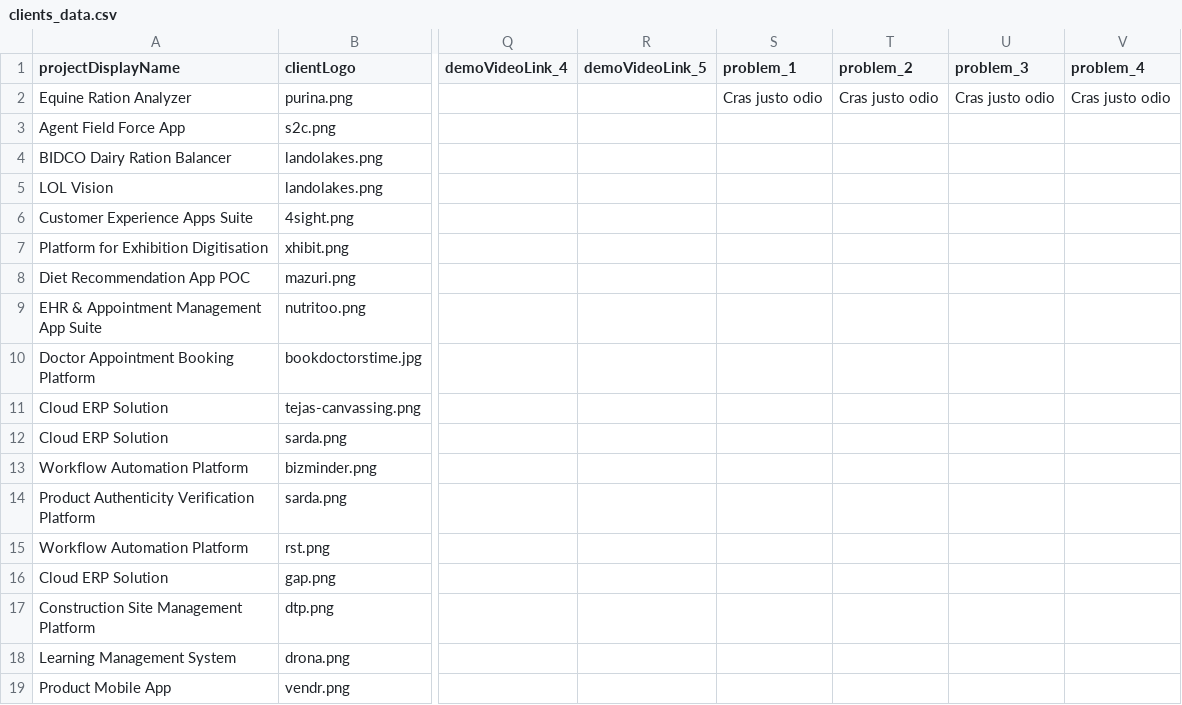
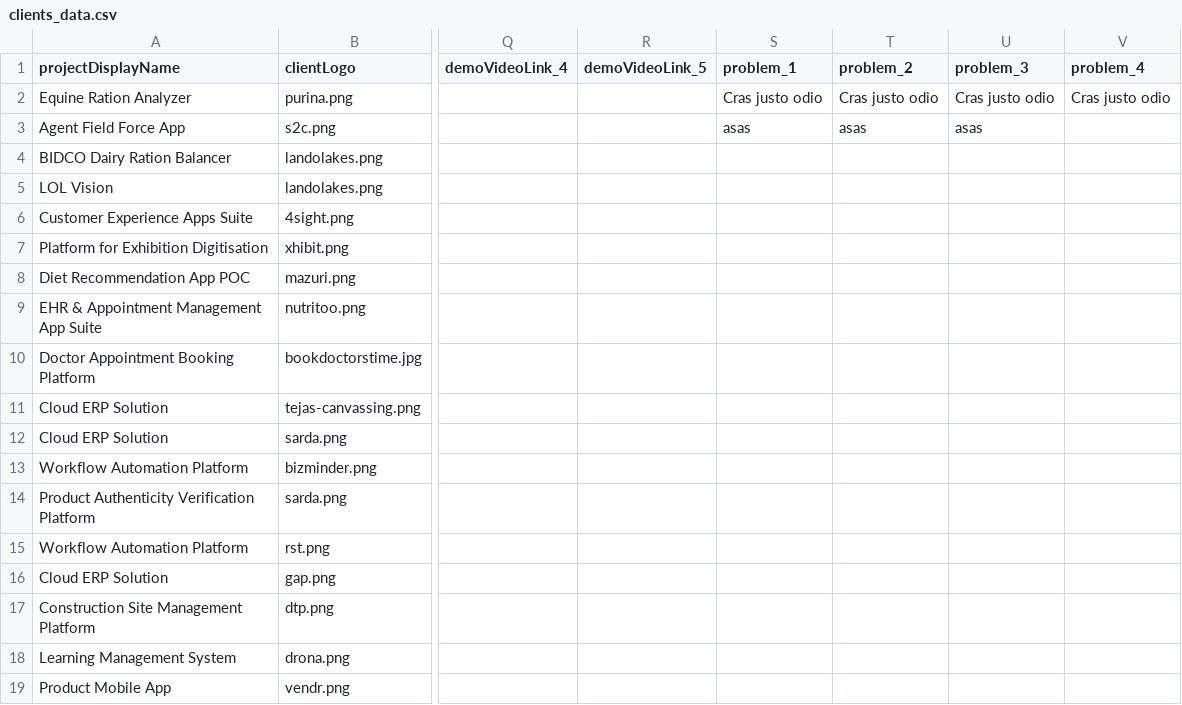
Before and after one commit to eumentis-cloud/ec-website, a CSV file: src/data/clients/clients_data.csv, drawn as a sheet; only a part is shown, gaps mark what is left out; the diff names each change by its address in the sheet, - before the commit and + after, or states it on an @@ line.

```diff
--- a/src/data/clients/clients_data.csv
+++ b/src/data/clients/clients_data.csv
-S3 (problem_1): (empty)
+S3 (problem_1): asas
-T3 (problem_2): (empty)
+T3 (problem_2): asas
-U3 (problem_3): (empty)
+U3 (problem_3): asas
```
Also changed, not shown: 3 other files.
